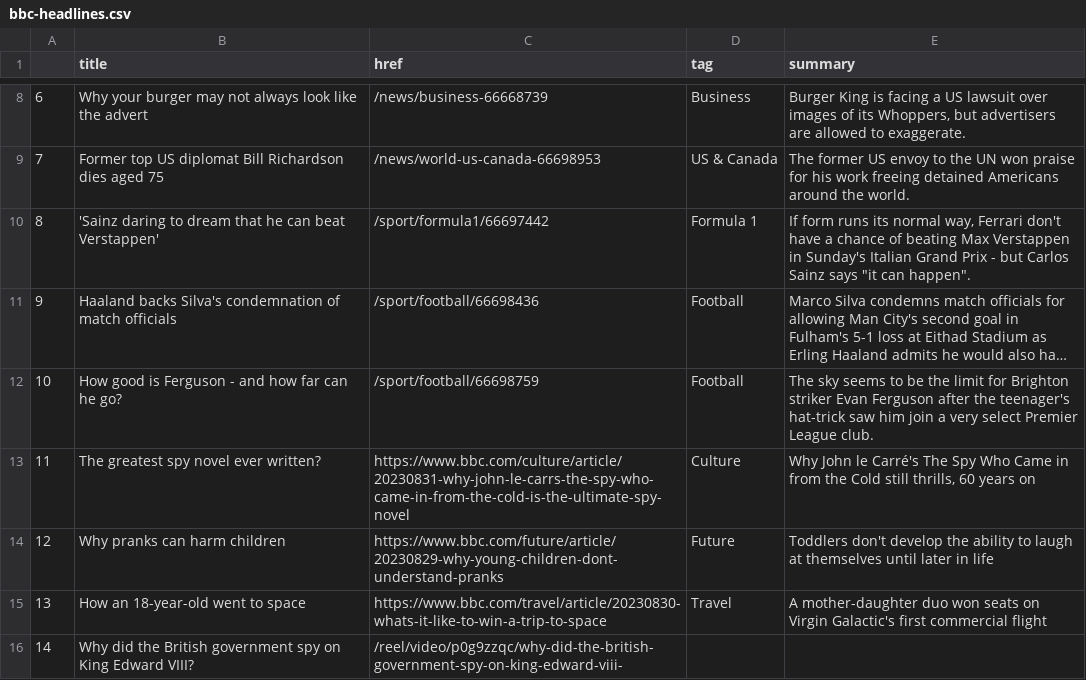
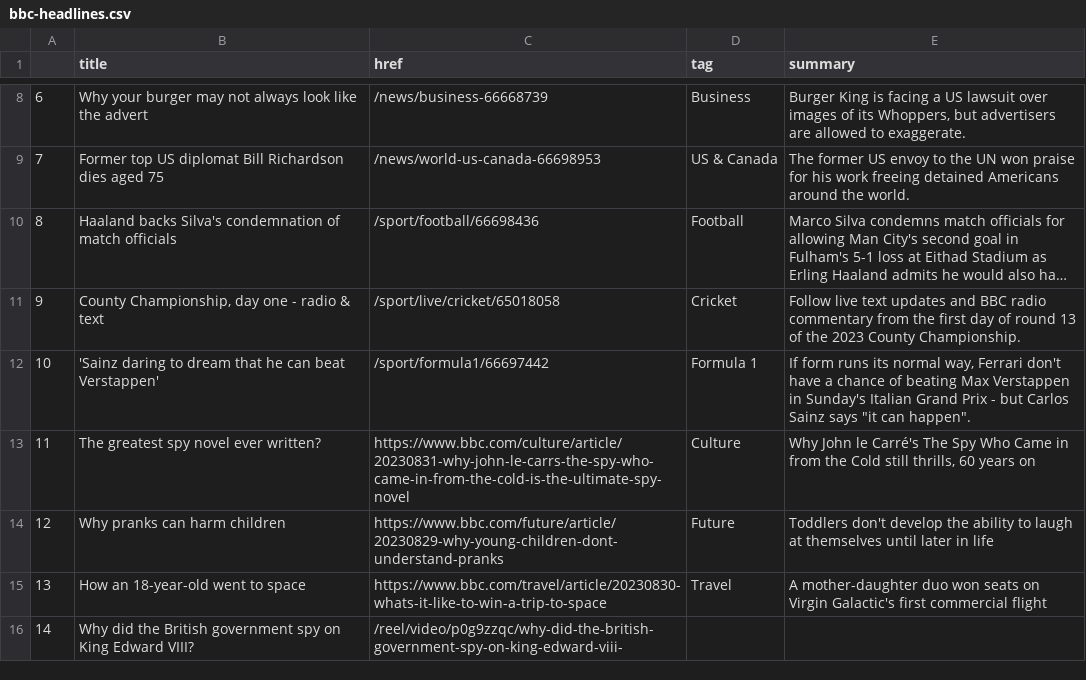
Before and after one commit to gbolduan/automatic-scraper, a CSV file: bbc-headlines.csv, drawn as a sheet; only a part is shown, gaps mark what is left out; long unchanged cells end in …; removed rows and columns are numbered as before the commit, all else as after; the diff names each change by its address in the sheet, - before the commit and + after, or states it on an @@ line.

```diff
--- a/bbc-headlines.csv
+++ b/bbc-headlines.csv
@@ row 11 moved to row 10: 8 @@
+row 11: 9 | County Championship, day one - radio & text | /sport/live/cricket/65018058 | Cricket | Follow live text updates and BBC radio commentary from the first day of round 13 of the 2023 County Championship.
@@ column A renumbered in row 12 @@
-row 12: 10 | How good is Ferguson - and how far can he go? | /sport/football/66698759 | Football | The sky seems to be the limit for Brighton striker Evan Ferguson after the teenager's hat-trick saw him join a very select Premier League club.
```
